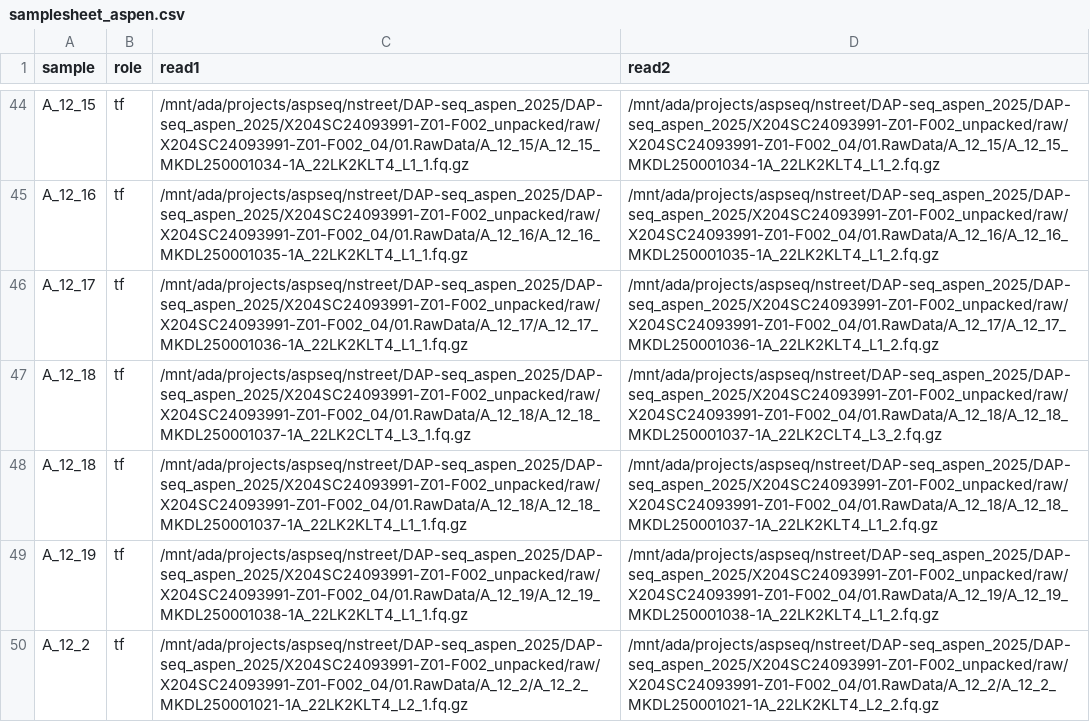
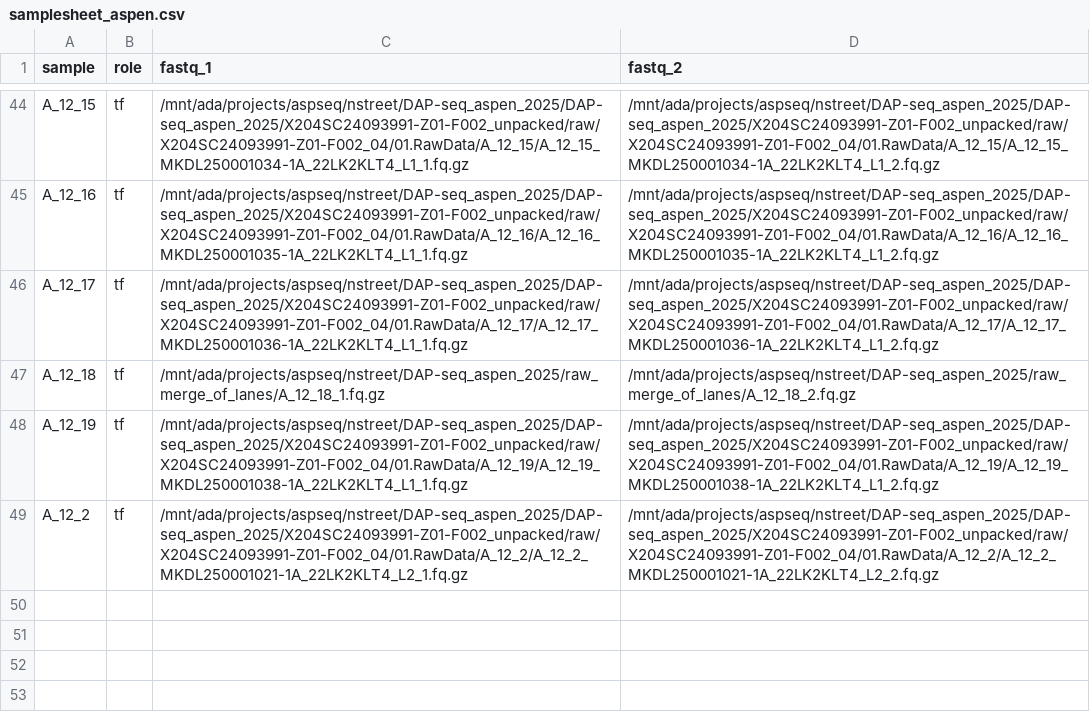
Before and after one commit to TeiturAK/DAP-seq_processing, a CSV file: samplesheet_aspen.csv, drawn as a sheet; only a part is shown, gaps mark what is left out; the diff names each change by its address in the sheet, - before the commit and + after, or states it on an @@ line.

```diff
--- a/samplesheet_aspen.csv
+++ b/samplesheet_aspen.csv
-C1: read1
+C1: fastq_1
-D1: read2
+D1: fastq_2
-C47 (fastq_1): /mnt/ada/projects/aspseq/nstreet/DAP-seq_aspen_2025/DAP-seq_aspen_2025/X204SC24093991-Z01-F002_unpacked/raw/X204SC24093991-Z01-F002_04/01.RawData/A_12_18/A_12_18_MKDL250001037-1A_22LK2CLT4_L3_1.fq.gz
+C47 (fastq_1): /mnt/ada/projects/aspseq/nstreet/DAP-seq_aspen_2025/raw_merge_of_lanes/A_12_18_1.fq.gz
-D47 (fastq_2): /mnt/ada/projects/aspseq/nstreet/DAP-seq_aspen_2025/DAP-seq_aspen_2025/X204SC24093991-Z01-F002_unpacked/raw/X204SC24093991-Z01-F002_04/01.RawData/A_12_18/A_12_18_MKDL250001037-1A_22LK2CLT4_L3_2.fq.gz
+D47 (fastq_2): /mnt/ada/projects/aspseq/nstreet/DAP-seq_aspen_2025/raw_merge_of_lanes/A_12_18_2.fq.gz
-row 48: A_12_18 | tf | /mnt/ada/projects/aspseq/nstreet/DAP-seq_aspen_2025/DAP-seq_aspen_2025/X204SC24093991-Z01-F002_unpacked/raw/X204SC24093991-Z01-F002_04/01.RawData/A_12_18/A_12_18_MKDL250001037-1A_22LK2KLT4_L1_1.fq.gz | /mnt/ada/projects/aspseq/nstreet/DAP-seq_aspen_2025/DAP-seq_aspen_2025/X204SC24093991-Z01-F002_unpacked/raw/X204SC24093991-Z01-F002_04/01.RawData/A_12_18/A_12_18_MKDL250001037-1A_22LK2KLT4_L1_2.fq.gz
```
Also changed, not shown: 6 other files.
